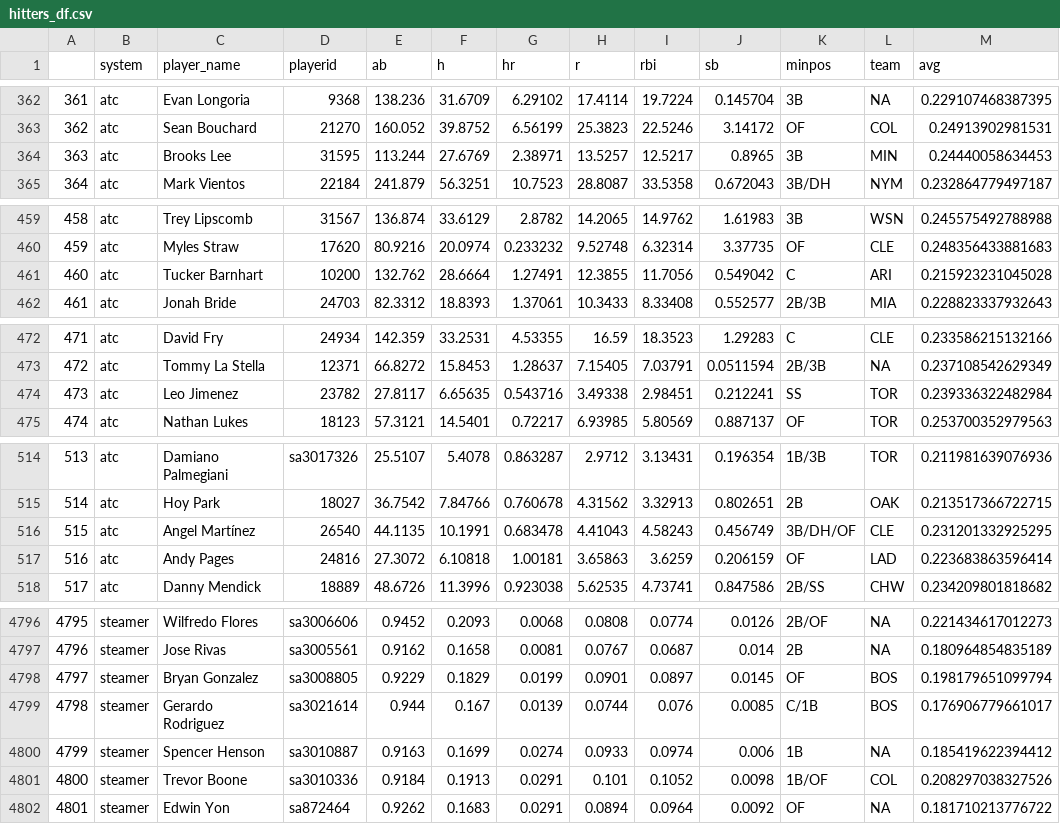
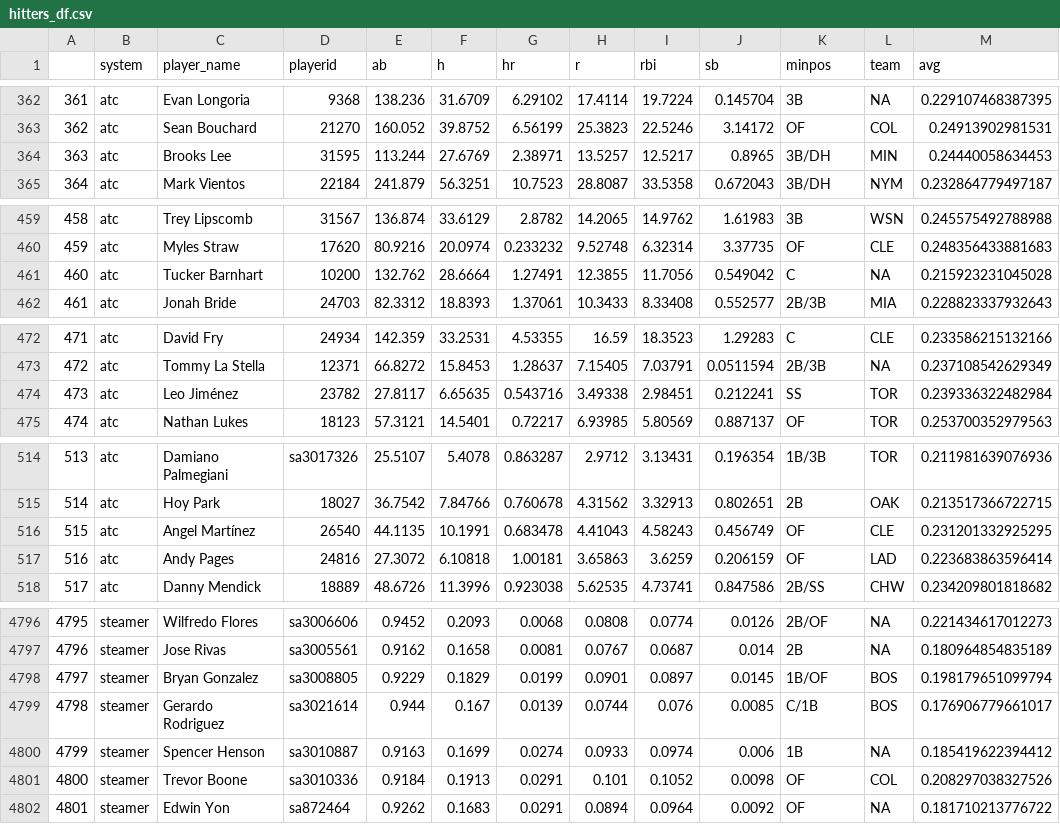
Before and after one commit to SamuelLachance/Betting, a CSV file: ottoneu/hitters_df.csv, drawn as a sheet; only a part is shown, gaps mark what is left out; the diff covers the shown part only.

```diff
--- a/ottoneu/hitters_df.csv
+++ b/ottoneu/hitters_df.csv
@@ -363,3 +363,3 @@
 "362","atc","Sean Bouchard","21270",160.052,39.8752,6.56199,25.3823,22.5246,3.14172,"OF","COL",0.24913902981531
-"363","atc","Brooks Lee","31595",113.244,27.6769,2.38971,13.5257,12.5217,0.8965,"3B","MIN",0.24440058634453
+"363","atc","Brooks Lee","31595",113.244,27.6769,2.38971,13.5257,12.5217,0.8965,"3B/DH","MIN",0.24440058634453
 "364","atc","Mark Vientos","22184",241.879,56.3251,10.7523,28.8087,33.5358,0.672043,"3B/DH","NYM",0.232864779497187
@@ -460,3 +460,3 @@
 "459","atc","Myles Straw","17620",80.9216,20.0974,0.233232,9.52748,6.32314,3.37735,"OF","CLE",0.248356433881683
-"460","atc","Tucker Barnhart","10200",132.762,28.6664,1.27491,12.3855,11.7056,0.549042,"C","ARI",0.215923231045028
+"460","atc","Tucker Barnhart","10200",132.762,28.6664,1.27491,12.3855,11.7056,0.549042,"C",NA,0.215923231045028
 "461","atc","Jonah Bride","24703",82.3312,18.8393,1.37061,10.3433,8.33408,0.552577,"2B/3B","MIA",0.228823337932643
@@ -473,3 +473,3 @@
 "472","atc","Tommy La Stella","12371",66.8272,15.8453,1.28637,7.15405,7.03791,0.0511594,"2B/3B",NA,0.237108542629349
-"473","atc","Leo Jimenez","23782",27.8117,6.65635,0.543716,3.49338,2.98451,0.212241,"SS","TOR",0.239336322482984
+"473","atc","Leo Jiménez","23782",27.8117,6.65635,0.543716,3.49338,2.98451,0.212241,"SS","TOR",0.239336322482984
 "474","atc","Nathan Lukes","18123",57.3121,14.5401,0.72217,6.93985,5.80569,0.887137,"OF","TOR",0.253700352979563
@@ -515,3 +515,3 @@
 "514","atc","Hoy Park","18027",36.7542,7.84766,0.760678,4.31562,3.32913,0.802651,"2B","OAK",0.213517366722715
-"515","atc","Angel Martínez","26540",44.1135,10.1991,0.683478,4.41043,4.58243,0.456749,"3B/DH/OF","CLE",0.231201332925295
+"515","atc","Angel Martínez","26540",44.1135,10.1991,0.683478,4.41043,4.58243,0.456749,"OF","CLE",0.231201332925295
 "516","atc","Andy Pages","24816",27.3072,6.10818,1.00181,3.65863,3.6259,0.206159,"OF","LAD",0.223683863596414
@@ -4797,6 +4797,6 @@
 "4796","steamer","Jose Rivas","sa3005561",0.9162,0.1658,0.0081,0.0767,0.0687,0.014,"2B",NA,0.180964854835189
-"4797","steamer","Bryan Gonzalez","sa3008805",0.9229,0.1829,0.0199,0.0901,0.0897,0.0145,"OF","BOS",0.198179651099794
+"4797","steamer","Bryan Gonzalez","sa3008805",0.9229,0.1829,0.0199,0.0901,0.0897,0.0145,"1B/OF","BOS",0.198179651099794
 "4798","steamer","Gerardo Rodriguez","sa3021614",0.944,0.167,0.0139,0.0744,0.076,0.0085,"C/1B","BOS",0.176906779661017
 "4799","steamer","Spencer Henson","sa3010887",0.9163,0.1699,0.0274,0.0933,0.0974,0.006,"1B",NA,0.185419622394412
-"4800","steamer","Trevor Boone","sa3010336",0.9184,0.1913,0.0291,0.101,0.1052,0.0098,"1B/OF","COL",0.208297038327526
+"4800","steamer","Trevor Boone","sa3010336",0.9184,0.1913,0.0291,0.101,0.1052,0.0098,"OF","COL",0.208297038327526
 "4801","steamer","Edwin Yon","sa872464",0.9262,0.1683,0.0291,0.0894,0.0964,0.0092,"OF",NA,0.181710213776722
```
Also changed, not shown: 31 edited cells elsewhere in this file, ottoneu/all_pitchers.csv, ottoneu/bum_bum_pitchers.csv, 3 other files.
